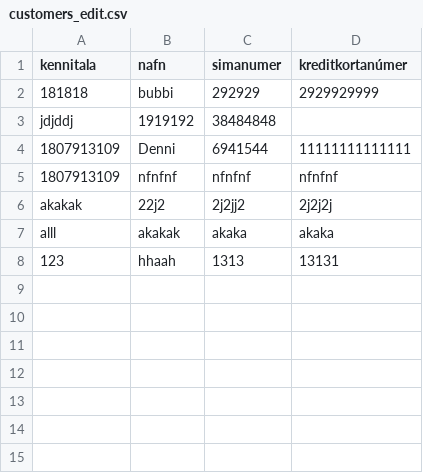
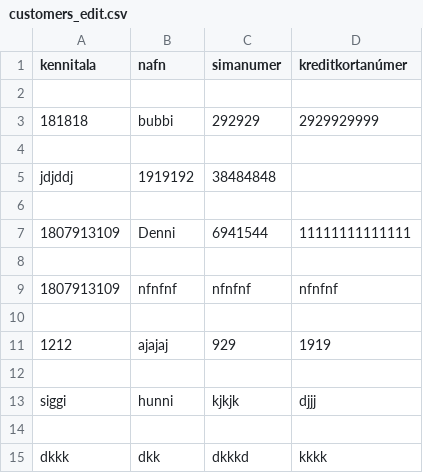
Before and after one commit to Aunnsteinsson/carrental, a CSV file: data/customers_edit.csv, drawn as a sheet; addresses are those after the commit; the diff names each change by its address in the sheet, - before the commit and + after, or states it on an @@ line.

```diff
--- a/data/customers_edit.csv
+++ b/data/customers_edit.csv
+row 2: (empty)
+row 4: (empty)
+row 6: (empty)
+row 8: (empty)
-row 10: akakak | 22j2 | 2j2jj2 | 2j2j2j
+row 10: (empty)
+row 11: 1212 | ajajaj | 929 | 1919
-row 12: alll | akakak | akaka | akaka
+row 12: (empty)
+row 13: siggi | hunni | kjkjk | djjj
-row 14: 123 | hhaah | 1313 | 13131
+row 14: (empty)
+row 15: dkkk | dkk | dkkkd | kkkk
```
Also changed, not shown: data/customers.csv, 2 other files.
